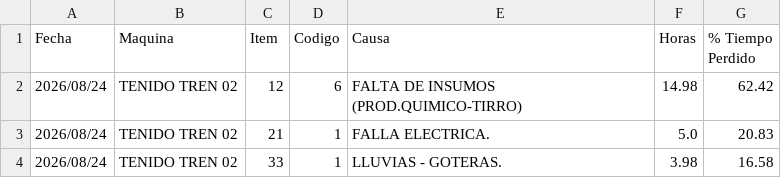
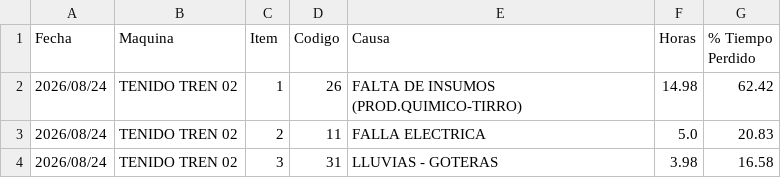
Before and after one commit to fherross3-ops/Dashboard_Tenido, a CSV file: data/tiempos_perdidos_20260824.csv, drawn as a sheet.

```diff
--- a/data/tiempos_perdidos_20260824.csv
+++ b/data/tiempos_perdidos_20260824.csv
@@ -1,4 +1,4 @@
 Fecha;Maquina;Item;Codigo;Causa;Horas;% Tiempo Perdido
-2026/08/24;TENIDO TREN 02;12;6;FALTA DE INSUMOS (PROD.QUIMICO-TIRRO);14.98;62.42
-2026/08/24;TENIDO TREN 02;21;1;FALLA ELECTRICA.;5.0;20.83
-2026/08/24;TENIDO TREN 02;33;1;LLUVIAS - GOTERAS.;3.98;16.58
+2026/08/24;TENIDO TREN 02;1;26;FALTA DE INSUMOS (PROD.QUIMICO-TIRRO);14.98;62.42
+2026/08/24;TENIDO TREN 02;2;11;FALLA ELECTRICA;5.0;20.83
+2026/08/24;TENIDO TREN 02;3;31;LLUVIAS - GOTERAS;3.98;16.58
```
Also changed, not shown: data/tenido_20260824.csv, data/tenido_20260825.csv, 5 other files.
